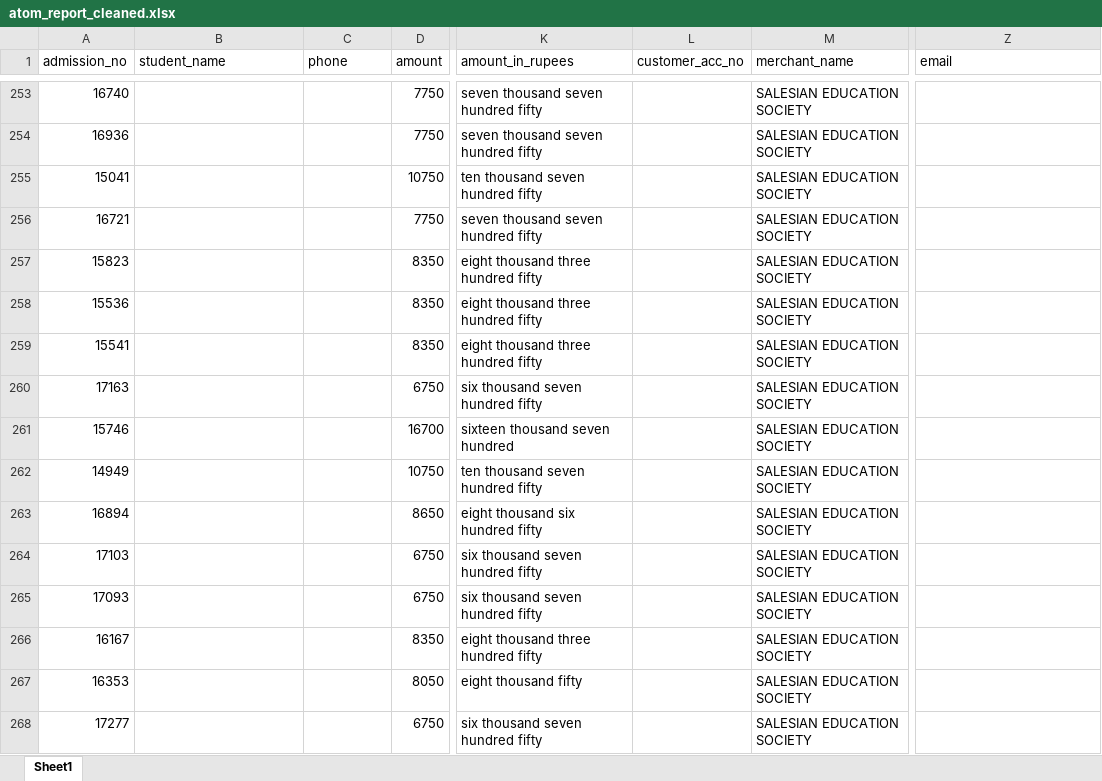
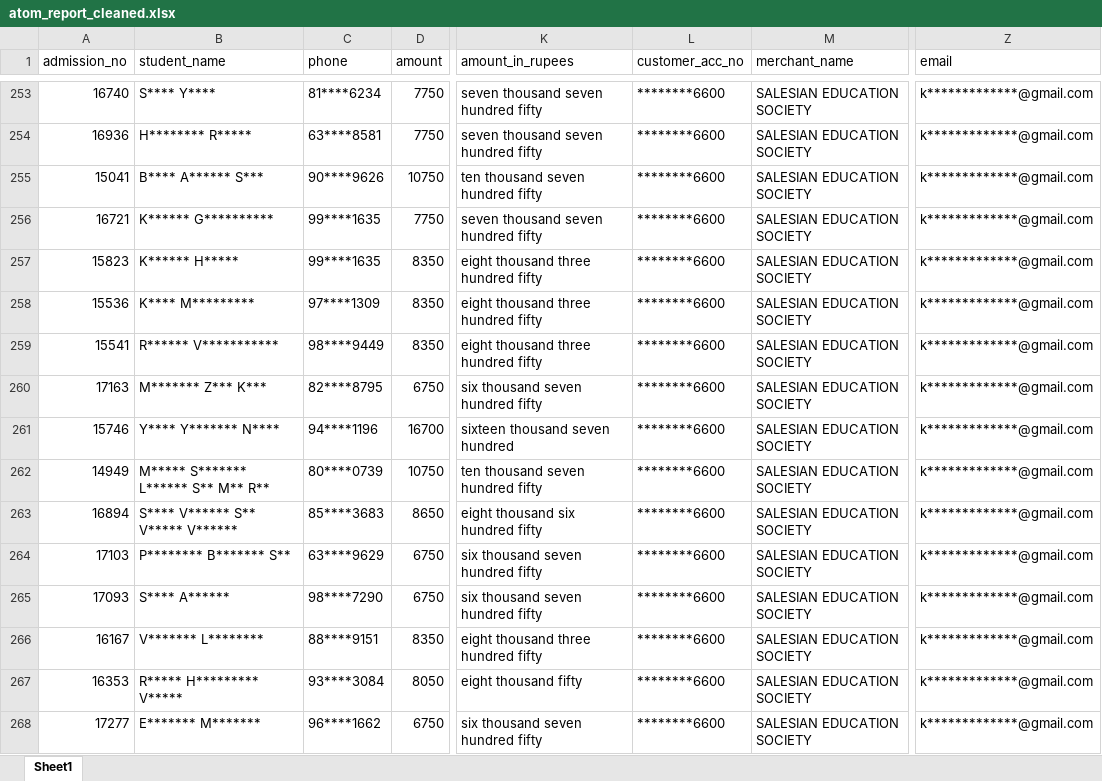
Before and after one commit to harikiran-dev-schooldb/kotak-salesian-school-dbms, an Excel workbook: output_data/atom_report_cleaned.xlsx, sheet Sheet1, drawn as a sheet; only a part is shown, gaps mark what is left out; values as stored, in another font and other column widths than the file's, no borders; the diff covers the shown part only; the diff names each change by its address in the sheet, - before the commit and + after, or states it on an @@ line.

Commit message:
Normalize student names and class codes
Standardize fee-reporting data across output and source files: cleaned StudentName formatting and normalized class/section codes in daywise_fees_collection (and year-specific/online variants), updated atom_report_cleaned.xlsx and atom_report.xlsx, refreshed fees and concession reports and merged_fee_collection, updated Power BI dashboard and notebook, and renamed a postgres backup file. These changes ensure consistent formatting for reporting and dashboarding.

```diff
--- a/output_data/atom_report_cleaned.xlsx (sheet Sheet1)
+++ b/output_data/atom_report_cleaned.xlsx (sheet Sheet1)
-B253 (student_name): (empty)
+B253 (student_name): S**** Y****
-C253 (phone): (empty)
+C253 (phone): 81****6234
-L253:L268 (customer_acc_no): (empty)
+L253:L268 (customer_acc_no): ********6600
-Z253:Z268 (email): (empty)
+Z253:Z268 (email): k*************@gmail.com
-B254 (student_name): (empty)
+B254 (student_name): H******** R*****
-C254 (phone): (empty)
+C254 (phone): 63****8581
-B255 (student_name): (empty)
+B255 (student_name): B**** A****** S***
-C255 (phone): (empty)
+C255 (phone): 90****9626
-B256 (student_name): (empty)
+B256 (student_name): K****** G**********
-C256:C257 (phone): (empty)
+C256:C257 (phone): 99****1635
-B257 (student_name): (empty)
+B257 (student_name): K****** H*****
-B258 (student_name): (empty)
+B258 (student_name): K**** M*********
-C258 (phone): (empty)
+C258 (phone): 97****1309
-B259 (student_name): (empty)
+B259 (student_name): R****** V***********
-C259 (phone): (empty)
+C259 (phone): 98****9449
-B260 (student_name): (empty)
+B260 (student_name): M******* Z*** K***
-C260 (phone): (empty)
+C260 (phone): 82****8795
-B261 (student_name): (empty)
+B261 (student_name): Y**** Y******* N****
-C261 (phone): (empty)
+C261 (phone): 94****1196
-B262 (student_name): (empty)
+B262 (student_name): M***** S******* L****** S** M** R**
-C262 (phone): (empty)
+C262 (phone): 80****0739
-B263 (student_name): (empty)
+B263 (student_name): S**** V****** S** V***** V******
-C263 (phone): (empty)
+C263 (phone): 85****3683
-B264 (student_name): (empty)
+B264 (student_name): P******** B******* S**
-C264 (phone): (empty)
+C264 (phone): 63****9629
-B265 (student_name): (empty)
+B265 (student_name): S**** A******
-C265 (phone): (empty)
+C265 (phone): 98****7290
-B266 (student_name): (empty)
+B266 (student_name): V******* L********
-C266 (phone): (empty)
+C266 (phone): 88****9151
-B267 (student_name): (empty)
+B267 (student_name): R***** H********* V*****
-C267 (phone): (empty)
+C267 (phone): 93****3084
-B268 (student_name): (empty)
+B268 (student_name): E******* M*******
-C268 (phone): (empty)
+C268 (phone): 96****1662
```
Also changed, not shown: 1 added row and 140 edited cells elsewhere in this sheet, source_data/Transaction_file20260406-062256.xlsx, source_data/atom_report.xlsx, 11 other files.
